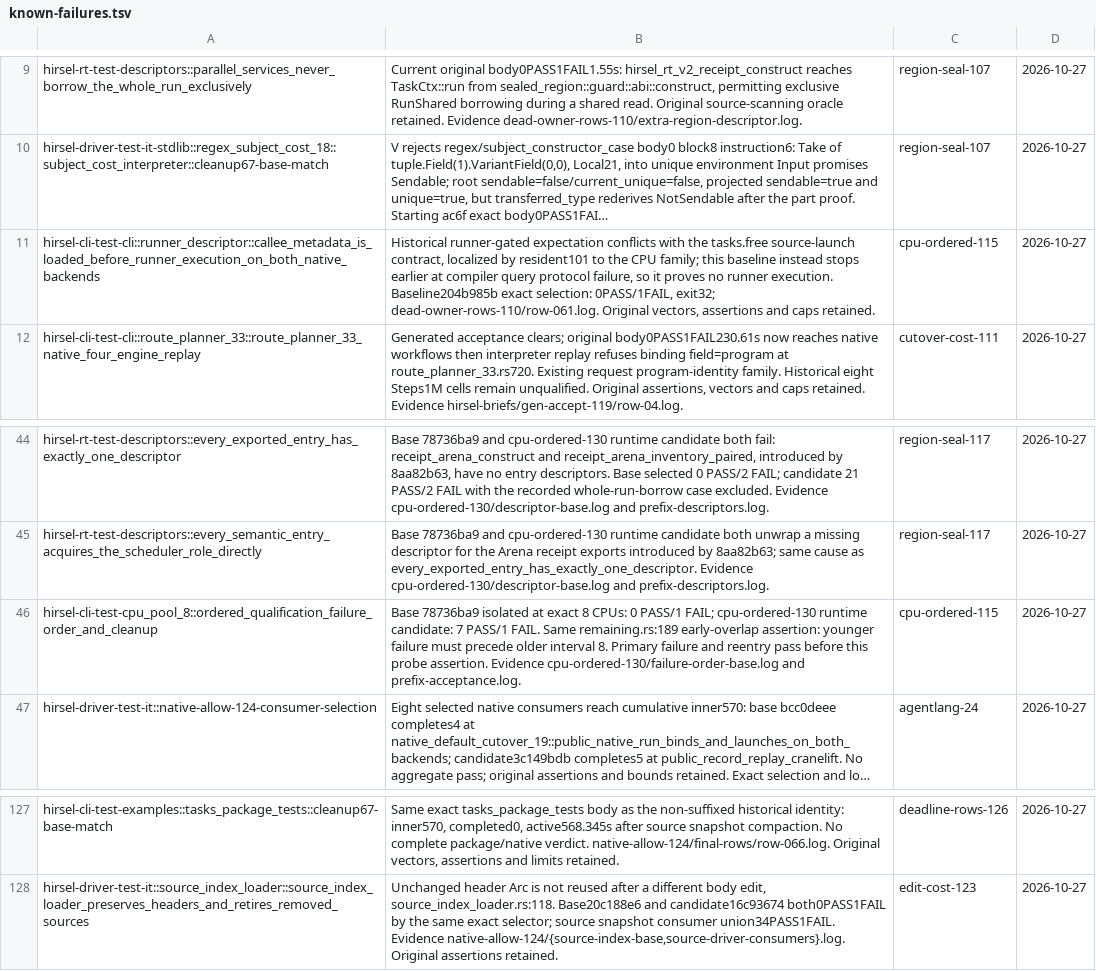
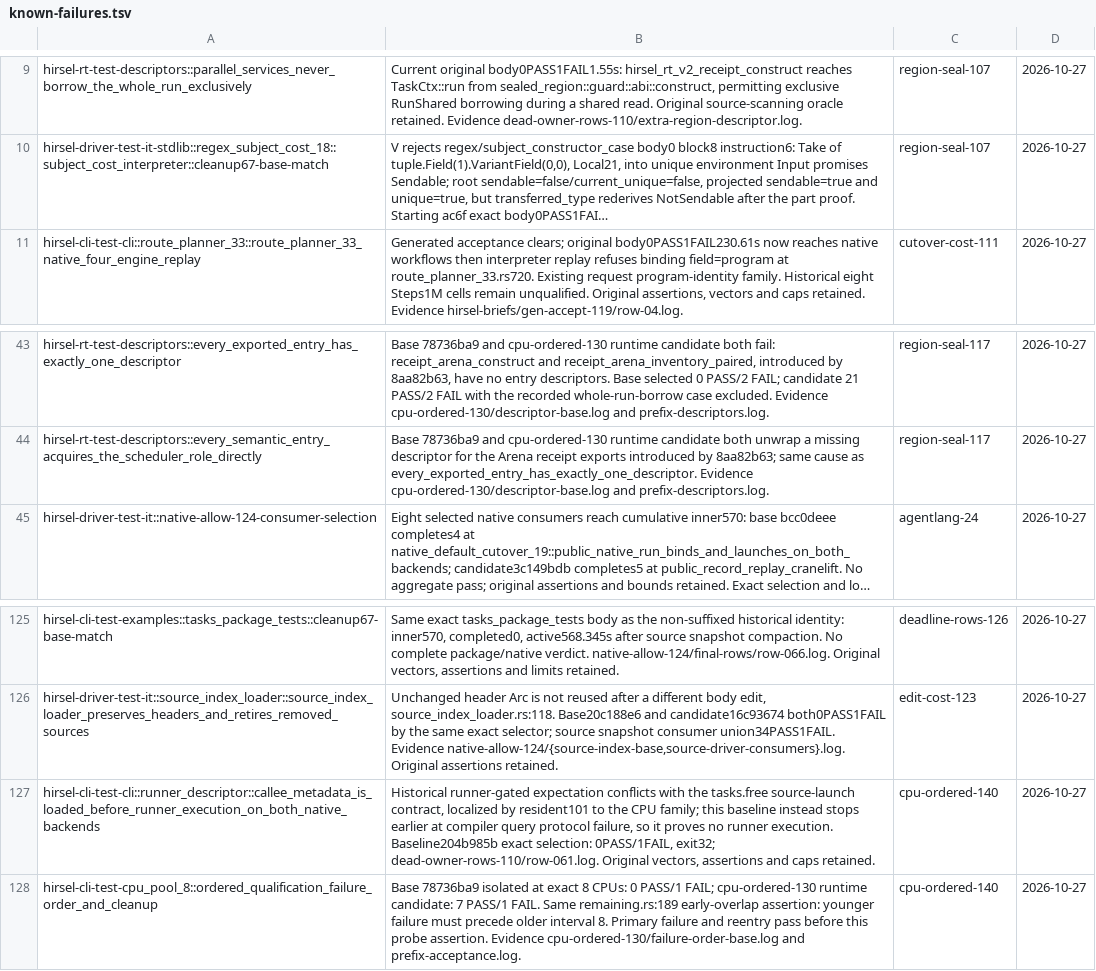
Before and after one commit to SamGalanakis/hirsel-lang, a TSV file: tools/known-failures.tsv, drawn as a sheet; only a part is shown, gaps mark what is left out; long unchanged cells end in …; removed rows and columns are numbered as before the commit, all else as after; the diff names each change by its address in the sheet, - before the commit and + after, or states it on an @@ line.

Commit message:
Publish bounded CPU children before dispatching their mapper prefixes

```diff
--- a/tools/known-failures.tsv
+++ b/tools/known-failures.tsv
-row 11: hirsel-cli-test-cli::runner_descriptor::callee_metadata_is_loaded_before_runner_execution_on_both_native_backends | Historical runner-gated expectation conflicts with the tasks.free source-launch contract, localized by resident101 to the CPU family; this baseline instead stops earlier at compiler query protocol failure, so it proves no runner execution. Baseline204b985b exact selection: 0PASS/1FAIL, exit32; dead-owner-rows-110/row-061.log. Original vectors, assertions and caps retained. | cpu-ordered-115 | 2026-10-27
-row 46: hirsel-cli-test-cpu_pool_8::ordered_qualification_failure_order_and_cleanup | Base 78736ba9 isolated at exact 8 CPUs: 0 PASS/1 FAIL; cpu-ordered-130 runtime candidate: 7 PASS/1 FAIL. Same remaining.rs:189 early-overlap assertion: younger failure must precede older interval 8. Primary failure and reentry pass before this probe assertion. Evidence cpu-ordered-130/failure-order-base.log and prefix-acceptance.log. | cpu-ordered-115 | 2026-10-27
+row 127: hirsel-cli-test-cli::runner_descriptor::callee_metadata_is_loaded_before_runner_execution_on_both_native_backends | Historical runner-gated expectation conflicts with the tasks.free source-launch contract, localized by resident101 to the CPU family; this baseline instead stops earlier at compiler query protocol failure, so it proves no runner execution. Baseline204b985b exact selection: 0PASS/1FAIL, exit32; dead-owner-rows-110/row-061.log. Original vectors, assertions and caps retained. | cpu-ordered-140 | 2026-10-27
+row 128: hirsel-cli-test-cpu_pool_8::ordered_qualification_failure_order_and_cleanup | Base 78736ba9 isolated at exact 8 CPUs: 0 PASS/1 FAIL; cpu-ordered-130 runtime candidate: 7 PASS/1 FAIL. Same remaining.rs:189 early-overlap assertion: younger failure must precede older interval 8. Primary failure and reentry pass before this probe assertion. Evidence cpu-ordered-130/failure-order-base.log and prefix-acceptance.log. | cpu-ordered-140 | 2026-10-27
```
Also changed, not shown: 2 other files.
